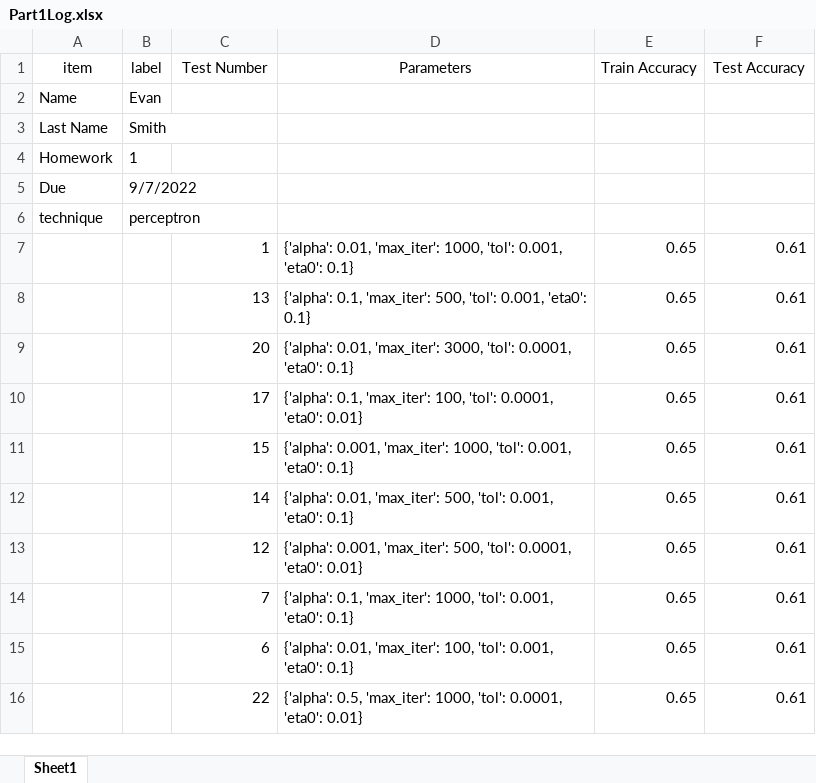
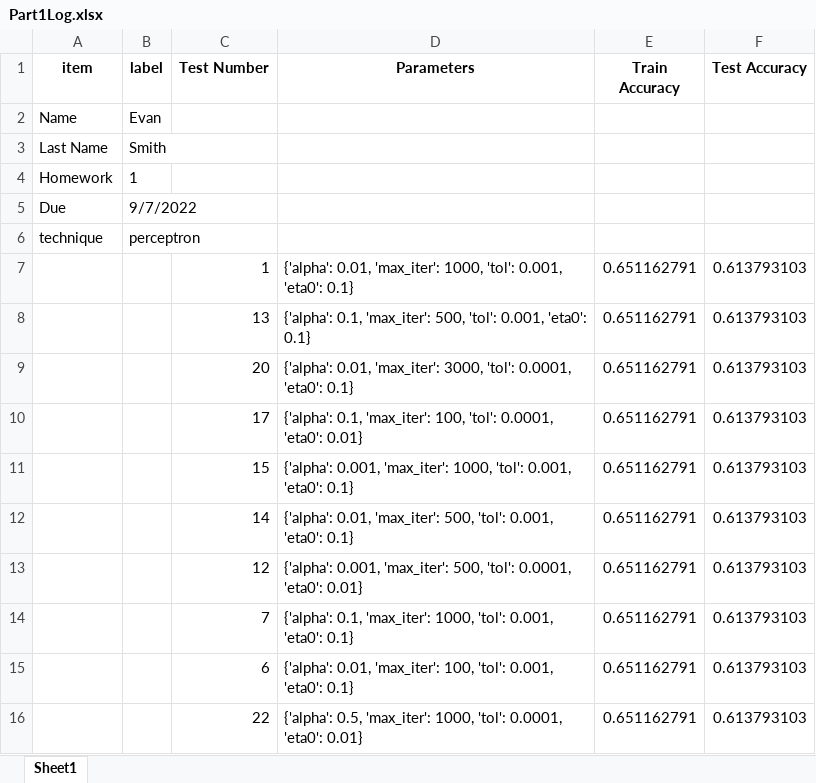
Before and after one commit to evanreidsmith7/Machine-Learning-Projects, an Excel workbook: HW/HW1/SmithEvanEE4331HW1/Part1/ResultFiles/Part1Log.xlsx, sheet Sheet1, drawn as a sheet; values as stored, in another font and other column widths than the file's, no borders; the diff names each change by its address in the sheet, - before the commit and + after, or states it on an @@ line.

```diff
--- a/HW/HW1/SmithEvanEE4331HW1/Part1/ResultFiles/Part1Log.xlsx (sheet Sheet1)
+++ b/HW/HW1/SmithEvanEE4331HW1/Part1/ResultFiles/Part1Log.xlsx (sheet Sheet1)
-A1:F1 bold: off
+A1:F1 bold: on
-E7:E16 (Train Accuracy): 0.65
+E7:E16 (Train Accuracy): 0.651162791
-F7:F16 (Test Accuracy): 0.61
+F7:F16 (Test Accuracy): 0.613793103
```
Also changed, not shown: 13 other files.
